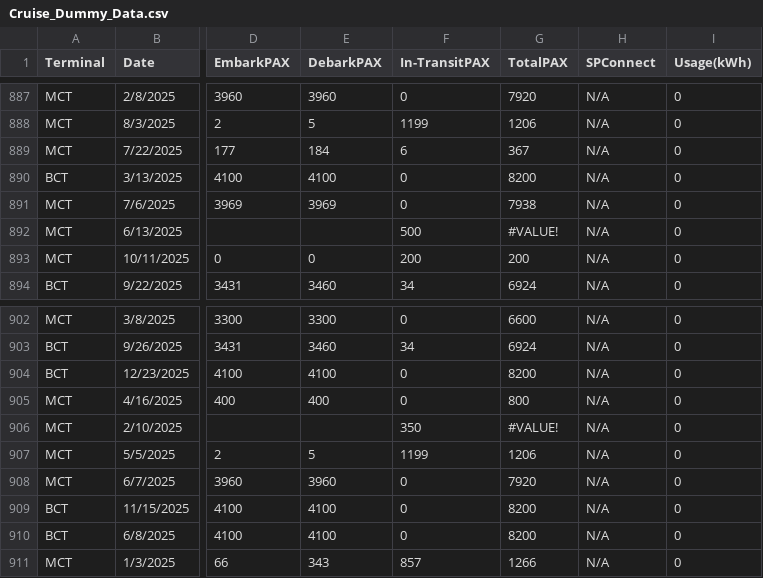
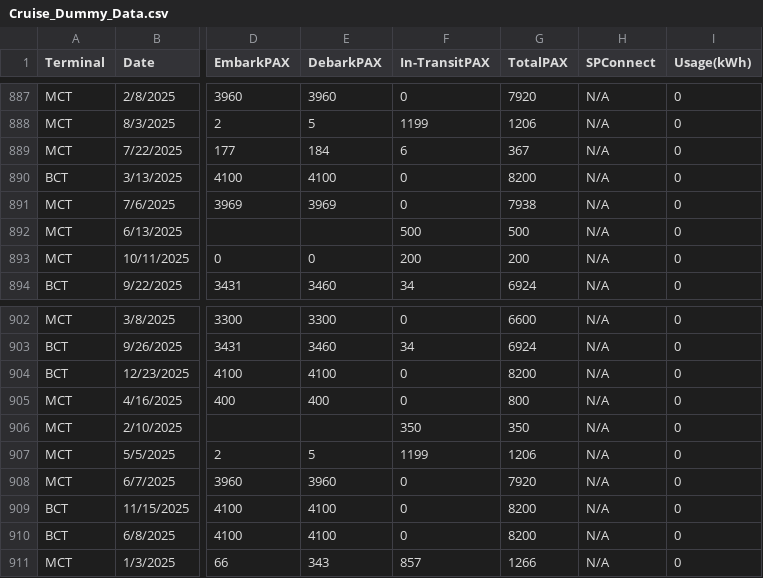
Before and after one commit to EDCStanalytics/CruiseData, a CSV file: Cruise_Dummy_Data.csv, drawn as a sheet; only a part is shown, gaps mark what is left out; the diff names each change by its address in the sheet, - before the commit and + after, or states it on an @@ line.

Commit message:
Update Cruise_Dummy_Data.csv

```diff
--- a/Cruise_Dummy_Data.csv
+++ b/Cruise_Dummy_Data.csv
-G892 (TotalPAX): #VALUE!
+G892 (TotalPAX): 500
-G906 (TotalPAX): #VALUE!
+G906 (TotalPAX): 350
```
